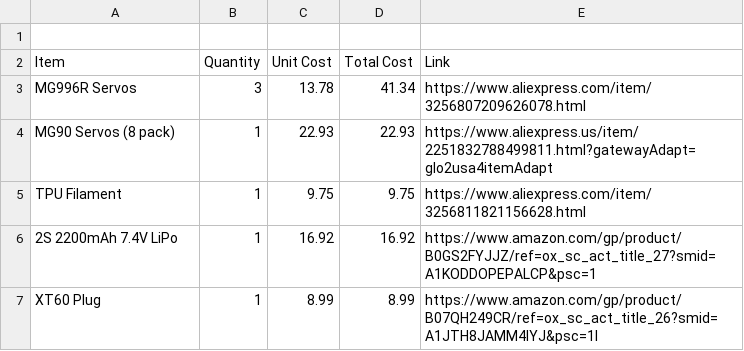
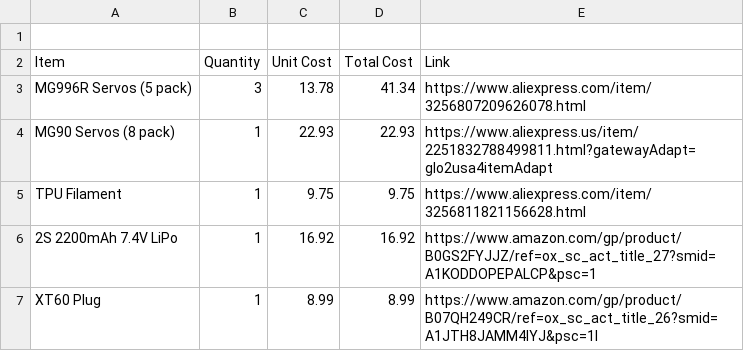
Before and after one commit to michaelsumin78-hue/flathead_robot, a CSV file: BOM.csv, drawn as a sheet; only a part is shown.

Commit message:
Update BOM.csv

```diff
--- a/BOM.csv
+++ b/BOM.csv
@@ -2,3 +2,3 @@
 Item,Quantity,Unit Cost,Total Cost,Link
-MG996R Servos,3,13.78,41.34,https://www.aliexpress.com/item/3256807209626078.html
+MG996R Servos (5 pack),3,13.78,41.34,https://www.aliexpress.com/item/3256807209626078.html
 MG90 Servos (8 pack),1,22.93,22.93,https://www.aliexpress.us/item/2251832788499811.html?gatewayAdapt=glo2usa4itemAdapt
```
